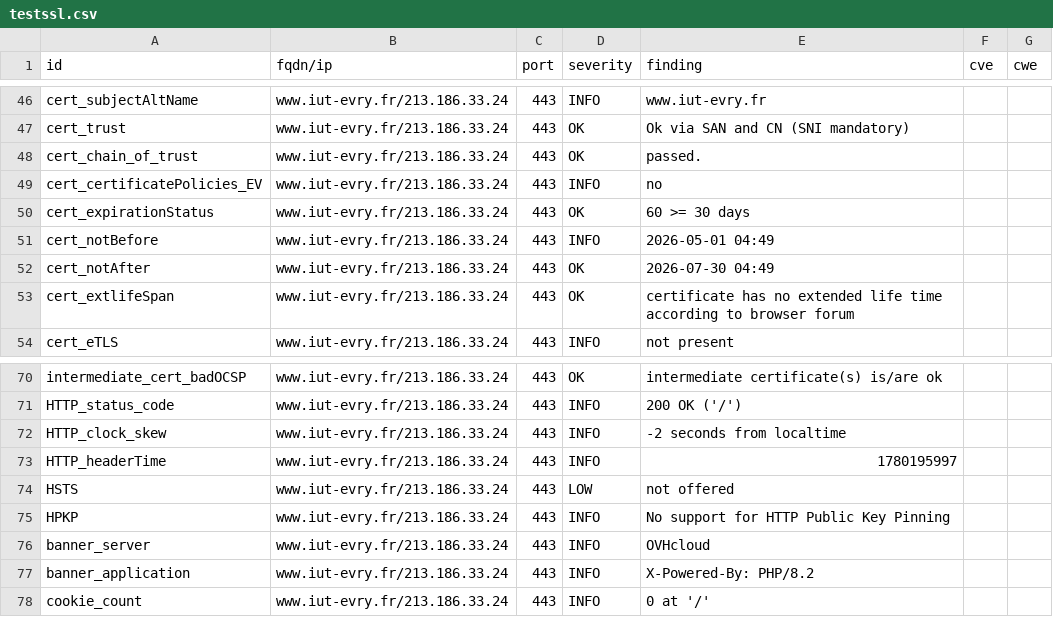
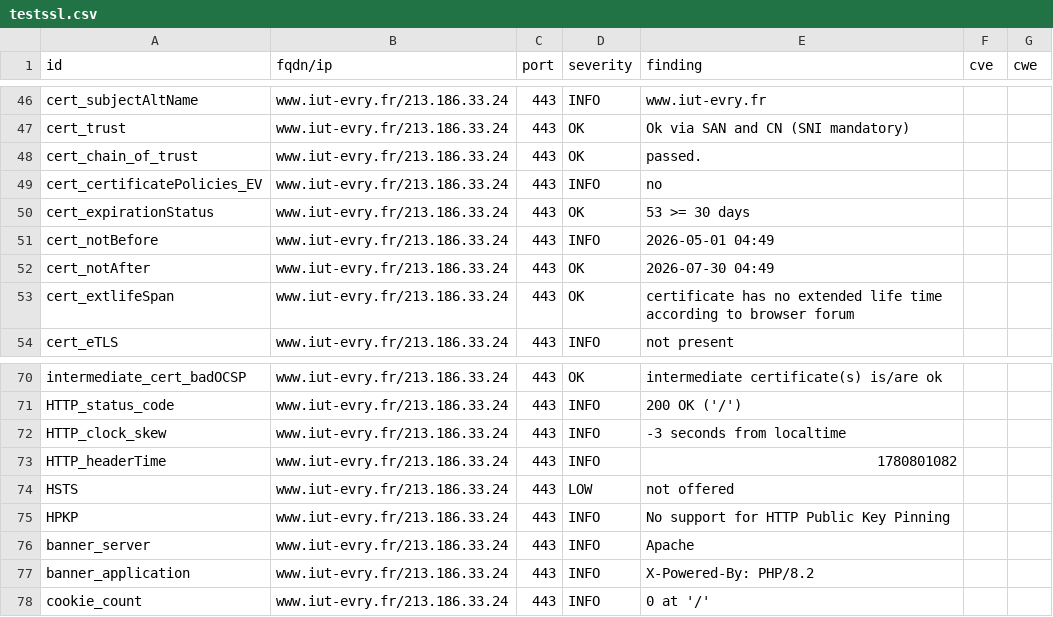
Before and after one commit to atomegr/dashlord, a CSV file: results/aHR0cHM6Ly93d3cuaXV0LWV2cnkuZnIv/testssl.csv, drawn as a sheet; only a part is shown, gaps mark what is left out.

```diff
--- a/results/aHR0cHM6Ly93d3cuaXV0LWV2cnkuZnIv/testssl.csv
+++ b/results/aHR0cHM6Ly93d3cuaXV0LWV2cnkuZnIv/testssl.csv
@@ -49,3 +49,3 @@
 "cert_certificatePolicies_EV","www.iut-evry.fr/213.186.33.24","443","INFO","no","",""
-"cert_expirationStatus","www.iut-evry.fr/213.186.33.24","443","OK","60 >= 30 days","",""
+"cert_expirationStatus","www.iut-evry.fr/213.186.33.24","443","OK","53 >= 30 days","",""
 "cert_notBefore","www.iut-evry.fr/213.186.33.24","443","INFO","2026-05-01 04:49","",""
@@ -71,7 +71,7 @@
 "HTTP_status_code","www.iut-evry.fr/213.186.33.24","443","INFO","200 OK ('/')","",""
-"HTTP_clock_skew","www.iut-evry.fr/213.186.33.24","443","INFO","-2 seconds from localtime","",""
-"HTTP_headerTime","www.iut-evry.fr/213.186.33.24","443","INFO","1780195997","",""
+"HTTP_clock_skew","www.iut-evry.fr/213.186.33.24","443","INFO","-3 seconds from localtime","",""
+"HTTP_headerTime","www.iut-evry.fr/213.186.33.24","443","INFO","1780801082","",""
 "HSTS","www.iut-evry.fr/213.186.33.24","443","LOW","not offered","",""
 "HPKP","www.iut-evry.fr/213.186.33.24","443","INFO","No support for HTTP Public Key Pinning","",""
-"banner_server","www.iut-evry.fr/213.186.33.24","443","INFO","OVHcloud","",""
+"banner_server","www.iut-evry.fr/213.186.33.24","443","INFO","Apache","",""
 "banner_application","www.iut-evry.fr/213.186.33.24","443","INFO","X-Powered-By: PHP/8.2","",""
```
Also changed, not shown: 10 other files.
